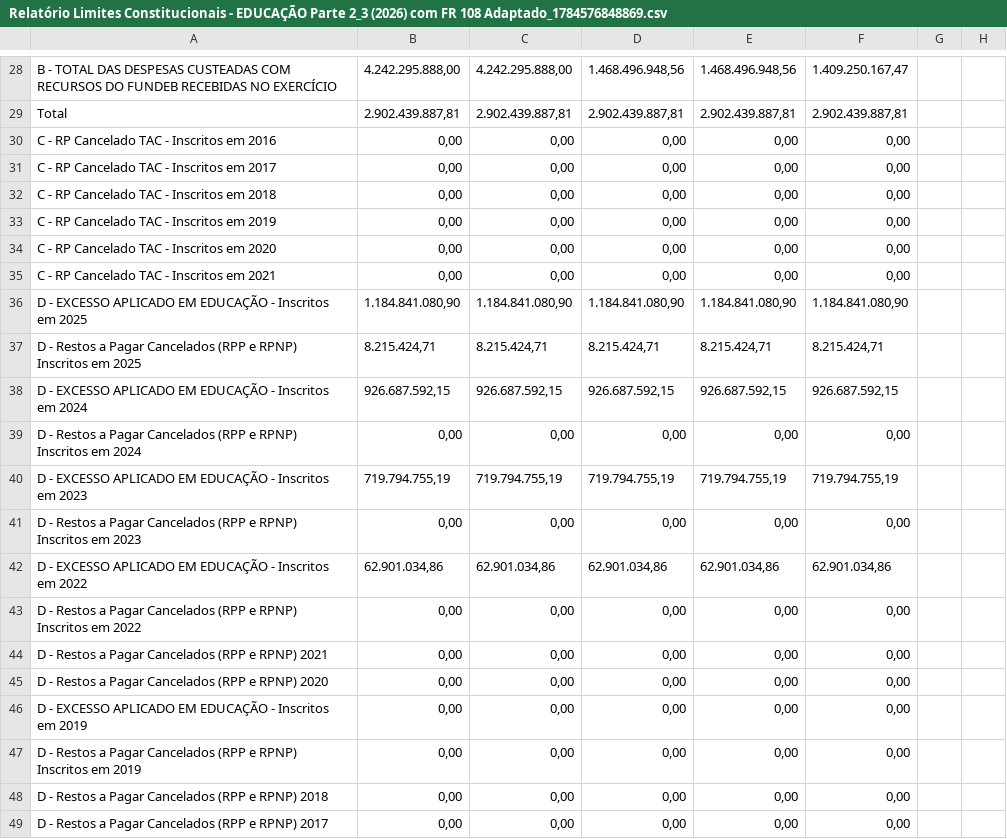
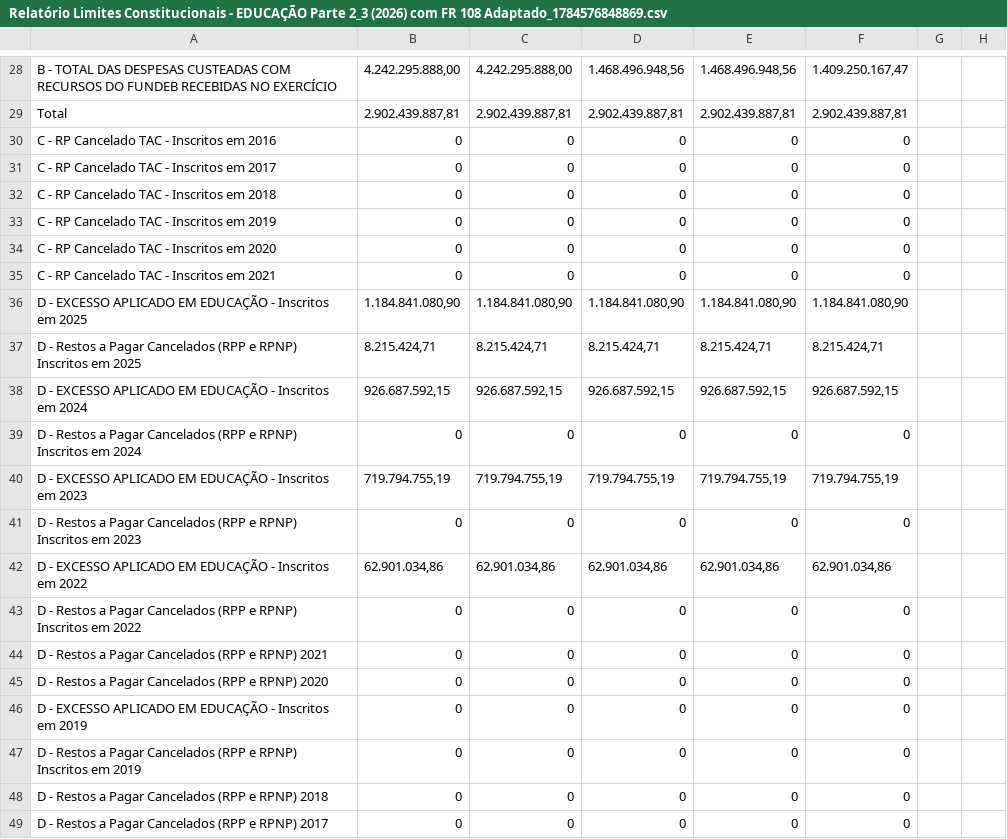
Before and after one commit to mjandussi/analise_indices_constitucionais, a CSV file: consultas_base/Relatório Limites Constitucionais - EDUCAÇÃO Parte 2_3 (2026) com FR 108 Adaptado_1784576848869.csv, drawn as a sheet; only a part is shown, gaps mark what is left out; the diff covers the shown part only.

```diff
--- a/consultas_base/Relatório Limites Constitucionais - EDUCAÇÃO Parte 2_3 (2026) com FR 108 Adaptado_1784576848869.csv
+++ b/consultas_base/Relatório Limites Constitucionais - EDUCAÇÃO Parte 2_3 (2026) com FR 108 Adaptado_1784576848869.csv
@@ -30,6 +30,6 @@ Total;2.902.439.887,81;2.902.439.887,81;2.902.439.887,81;2.902.439.887,81;2.902.
-   C - RP Cancelado TAC - Inscritos em 2016;0,00;0,00;0,00;0,00;0,00
-   C - RP Cancelado TAC - Inscritos em 2017;0,00;0,00;0,00;0,00;0,00
-   C - RP Cancelado TAC - Inscritos em 2018;0,00;0,00;0,00;0,00;0,00
-   C - RP Cancelado TAC - Inscritos em 2019;0,00;0,00;0,00;0,00;0,00
-   C - RP Cancelado TAC - Inscritos em 2020;0,00;0,00;0,00;0,00;0,00
-   C - RP Cancelado TAC - Inscritos em 2021;0,00;0,00;0,00;0,00;0,00
+   C - RP Cancelado TAC - Inscritos em 2016;0;0;0;0;0;;
+   C - RP Cancelado TAC - Inscritos em 2017;0;0;0;0;0;;
+   C - RP Cancelado TAC - Inscritos em 2018;0;0;0;0;0;;
+   C - RP Cancelado TAC - Inscritos em 2019;0;0;0;0;0;;
+   C - RP Cancelado TAC - Inscritos em 2020;0;0;0;0;0;;
+   C - RP Cancelado TAC - Inscritos em 2021;0;0;0;0;0;;
@@ -39 +39 @@ Total;2.902.439.887,81;2.902.439.887,81;2.902.439.887,81;2.902.439.887,81;2.902.
-   D - Restos a Pagar Cancelados (RPP e RPNP) Inscritos em 2024;0,00;0,00;0,00;0,00;0,00
+   D - Restos a Pagar Cancelados (RPP e RPNP) Inscritos em 2024;0;0;0;0;0;;
@@ -41 +41 @@ Total;2.902.439.887,81;2.902.439.887,81;2.902.439.887,81;2.902.439.887,81;2.902.
-   D - Restos a Pagar Cancelados (RPP e RPNP) Inscritos em 2023;0,00;0,00;0,00;0,00;0,00
+   D - Restos a Pagar Cancelados (RPP e RPNP) Inscritos em 2023;0;0;0;0;0;;
@@ -43,7 +43,7 @@ Total;2.902.439.887,81;2.902.439.887,81;2.902.439.887,81;2.902.439.887,81;2.902.
-   D - Restos a Pagar Cancelados (RPP e RPNP) Inscritos em 2022;0,00;0,00;0,00;0,00;0,00
-   D - Restos a Pagar Cancelados (RPP e RPNP) 2021;0,00;0,00;0,00;0,00;0,00
-   D - Restos a Pagar Cancelados (RPP e RPNP) 2020;0,00;0,00;0,00;0,00;0,00
-   D - EXCESSO APLICADO EM EDUCAÇÃO - Inscritos em 2019;0,00;0,00;0,00;0,00;0,00
-   D - Restos a Pagar Cancelados (RPP e RPNP) Inscritos em 2019;0,00;0,00;0,00;0,00;0,00
-   D - Restos a Pagar Cancelados (RPP e RPNP) 2018;0,00;0,00;0,00;0,00;0,00
-   D - Restos a Pagar Cancelados (RPP e RPNP) 2017;0,00;0,00;0,00;0,00;0,00
+   D - Restos a Pagar Cancelados (RPP e RPNP) Inscritos em 2022;0;0;0;0;0;;
+   D - Restos a Pagar Cancelados (RPP e RPNP) 2021;0;0;0;0;0;;
+   D - Restos a Pagar Cancelados (RPP e RPNP) 2020;0;0;0;0;0;;
+   D - EXCESSO APLICADO EM EDUCAÇÃO - Inscritos em 2019;0;0;0;0;0;;
+   D - Restos a Pagar Cancelados (RPP e RPNP) Inscritos em 2019;0;0;0;0;0;;
+   D - Restos a Pagar Cancelados (RPP e RPNP) 2018;0;0;0;0;0;;
+   D - Restos a Pagar Cancelados (RPP e RPNP) 2017;0;0;0;0;0;;
```
Also changed, not shown: 57 edited cells elsewhere in this file, consultas_base/Relatório Limites Constitucionais - EDUCAÇÃO Parte 2_3 (Abr.2026)_ORIGINAL.csv, 9 other files.
